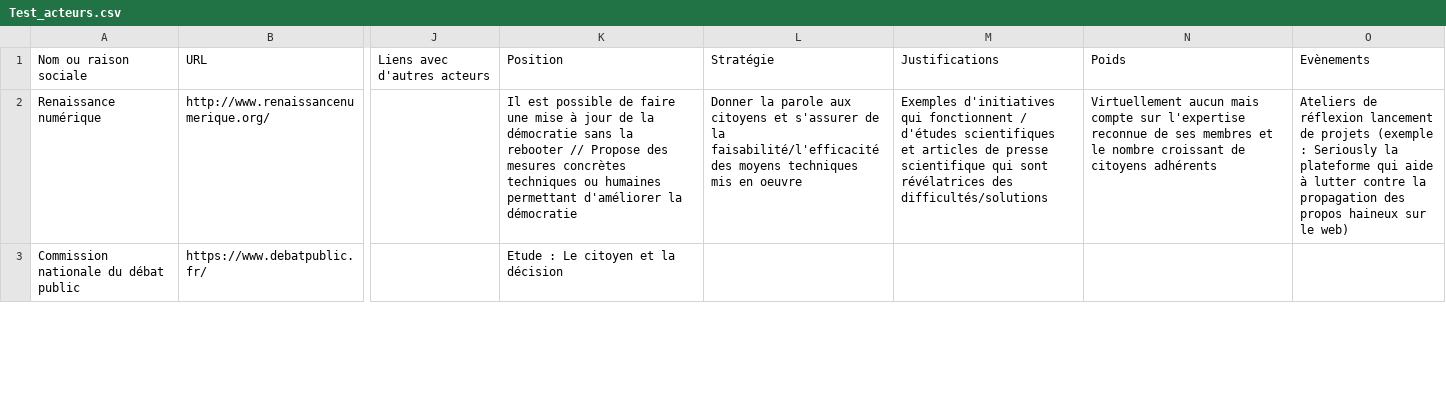
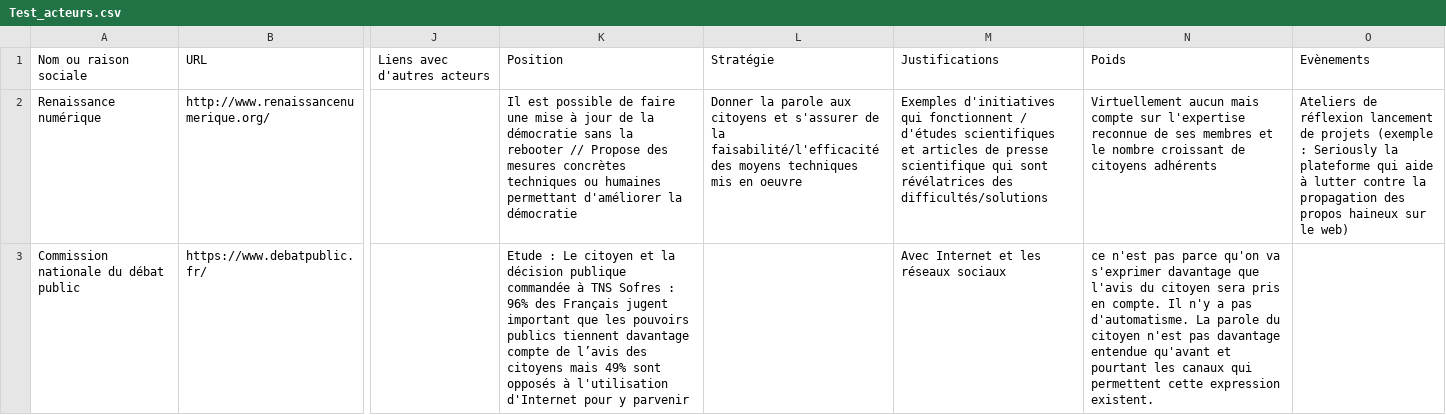
Before and after one commit to controverses-telecomparistech/2017-controverses-les-civic-tech-peuvent-elles-reparer-la-democratie-g10, a CSV file: Data-Presse et médias/Test_acteurs.csv, drawn as a sheet; only a part is shown, gaps mark what is left out; the diff covers the shown part only; the diff names each change by its address in the sheet, - before the commit and + after, or states it on an @@ line.

Commit message:
fixing CSV
fixing the first 3 rows of CSV

```diff
--- a/Data-Presse et médias/Test_acteurs.csv
+++ b/Data-Presse et médias/Test_acteurs.csv
-K3: …la décision
+K3: …la décision publique commandée à TNS Sofres : 96% des Français jugent important que les pouvoirs publics tiennent davantage compte de l’avis des citoyens mais 49% sont opposés à l'utilisation d'Internet pour y parvenir
-M3: (empty)
+M3: Avec Internet et les réseaux sociaux
-N3: (empty)
+N3: ce n'est pas parce qu'on va s'exprimer davantage que l'avis du citoyen sera pris en compte. Il n'y a pas d'automatisme. La parole du citoyen n'est pas davantage entendue qu'avant et pourtant les canaux qui permettent cette expression existent.
```
Also changed, not shown: 1 removed row elsewhere in this file.
